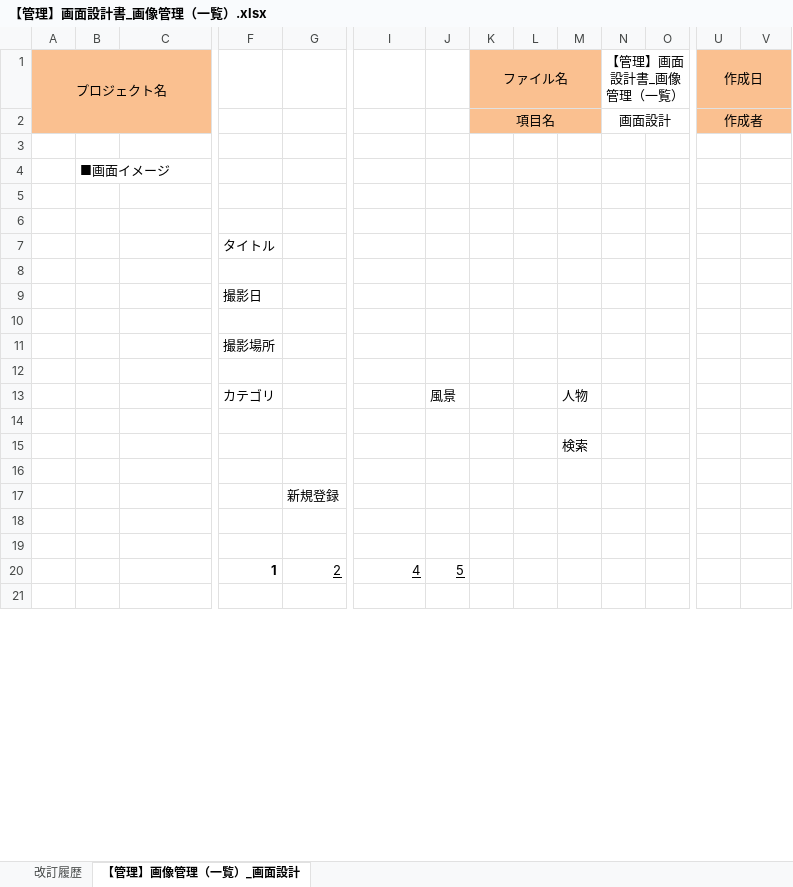
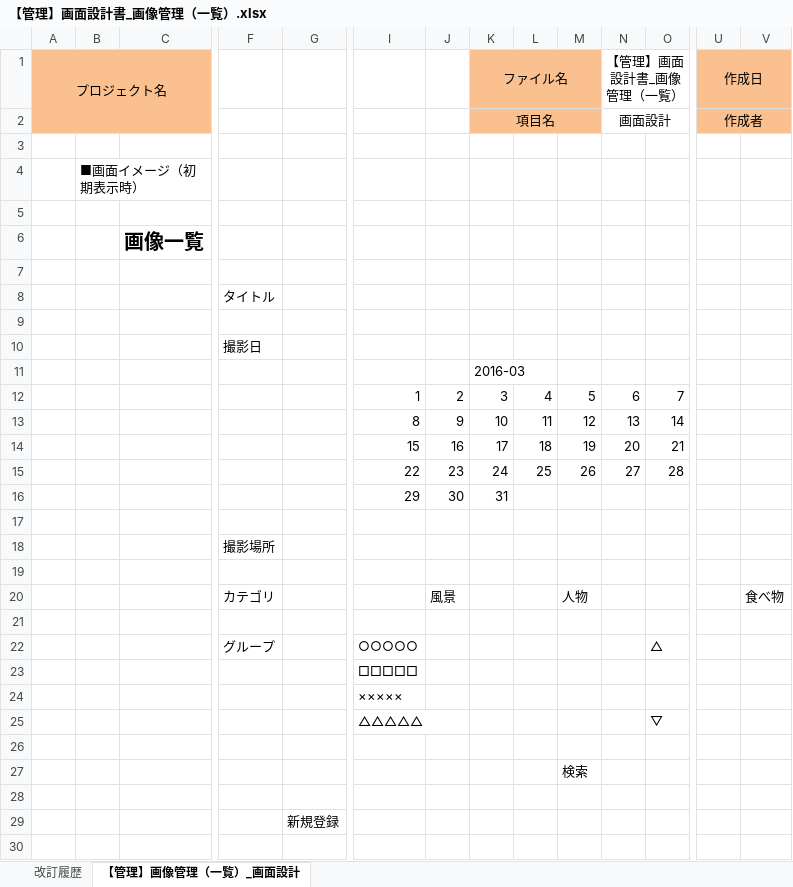
Before and after one commit to irihoshi/sekkeisyo, an Excel workbook: 【管理】画面設計書_画像管理（一覧）.xlsx, sheet 【管理】画像管理（一覧）_画面設計, drawn as a sheet; only a part is shown, gaps mark what is left out; the shorter side is filled out with more unchanged rows; values as stored, in another font and other column widths than the file's, no borders; charts and pictures not drawn; addresses are those after the commit; rows hold the shown columns only; the diff covers the shown part only; the diff names each change by its address in the sheet, - before the commit and + after, or states it on an @@ line.

```diff
--- a/【管理】画面設計書_画像管理（一覧）.xlsx (sheet 【管理】画像管理（一覧）_画面設計)
+++ b/【管理】画面設計書_画像管理（一覧）.xlsx (sheet 【管理】画像管理（一覧）_画面設計)
-B4: ■画面イメージ
+B4: ■画面イメージ（初期表示時）
+row 6:  |  | 画像一覧
+row 11:  |  |  |  |  |  |  | 2016-03
+row 12:  |  |  |  |  | 1 | 2 | 3 | 4 | 5 | 6 | 7
+row 13:  |  |  |  |  | 8 | 9 | 10 | 11 | 12 | 13 | 14
+row 14:  |  |  |  |  | 15 | 16 | 17 | 18 | 19 | 20 | 21
+row 15:  |  |  |  |  | 22 | 23 | 24 | 25 | 26 | 27 | 28
+row 16:  |  |  |  |  | 29 | 30 | 31
-V20: (empty)
+V20: 食べ物
+row 21: (empty)
+row 22:  |  |  | グループ |  | ○○○○○ |  |  |  |  |  | △
+row 23:  |  |  |  |  | □□□□□
+row 24:  |  |  |  |  | ×××××
+row 25:  |  |  |  |  | △△△△△ |  |  |  |  |  | ▽
+row 26: (empty)
+row 27:  |  |  |  |  |  |  |  |  | 検索
+row 28: (empty)
+row 29:  |  |  |  | 新規登録
+row 30: (empty)
```
Also changed, not shown: 30 added rows, 3 removed rows and 6 edited cells elsewhere in this sheet, charts or pictures, 【管理】画面設計書_画像管理（詳細）.xlsx.
